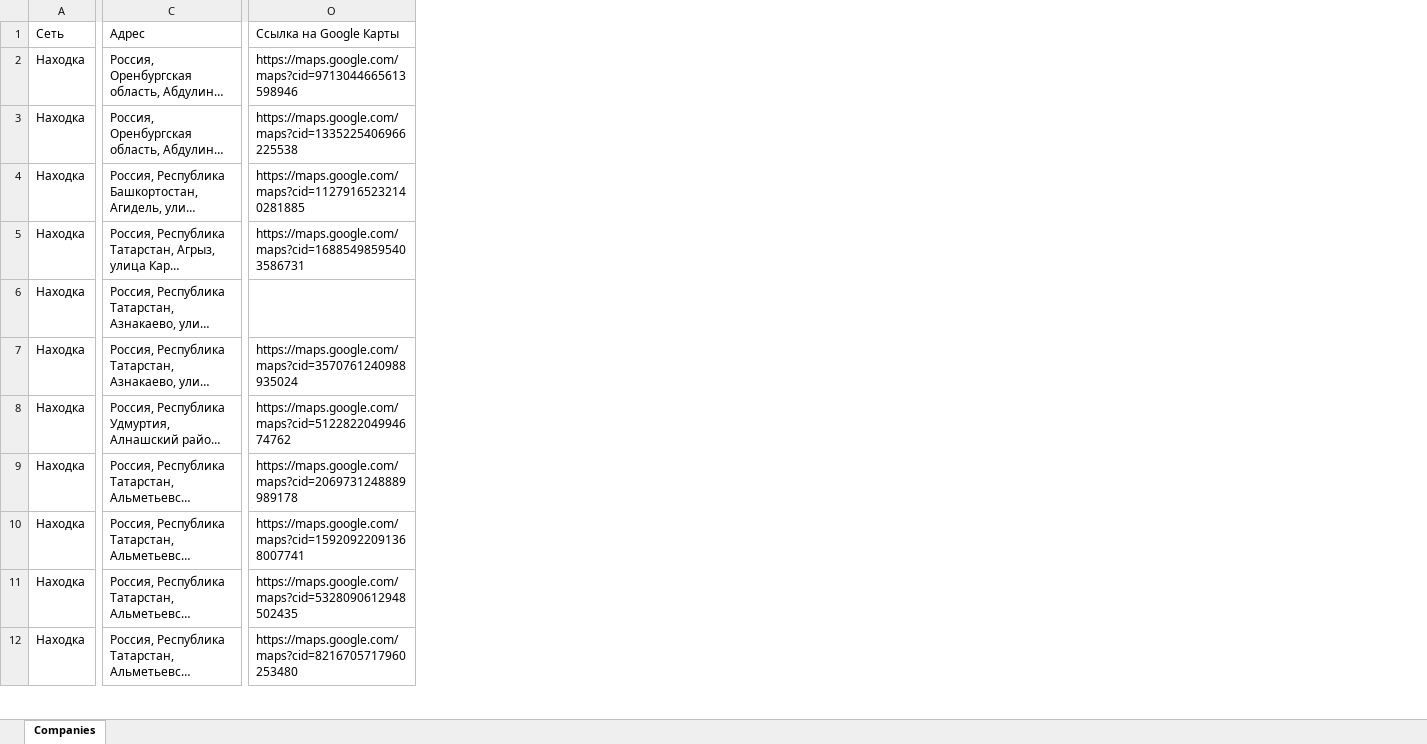
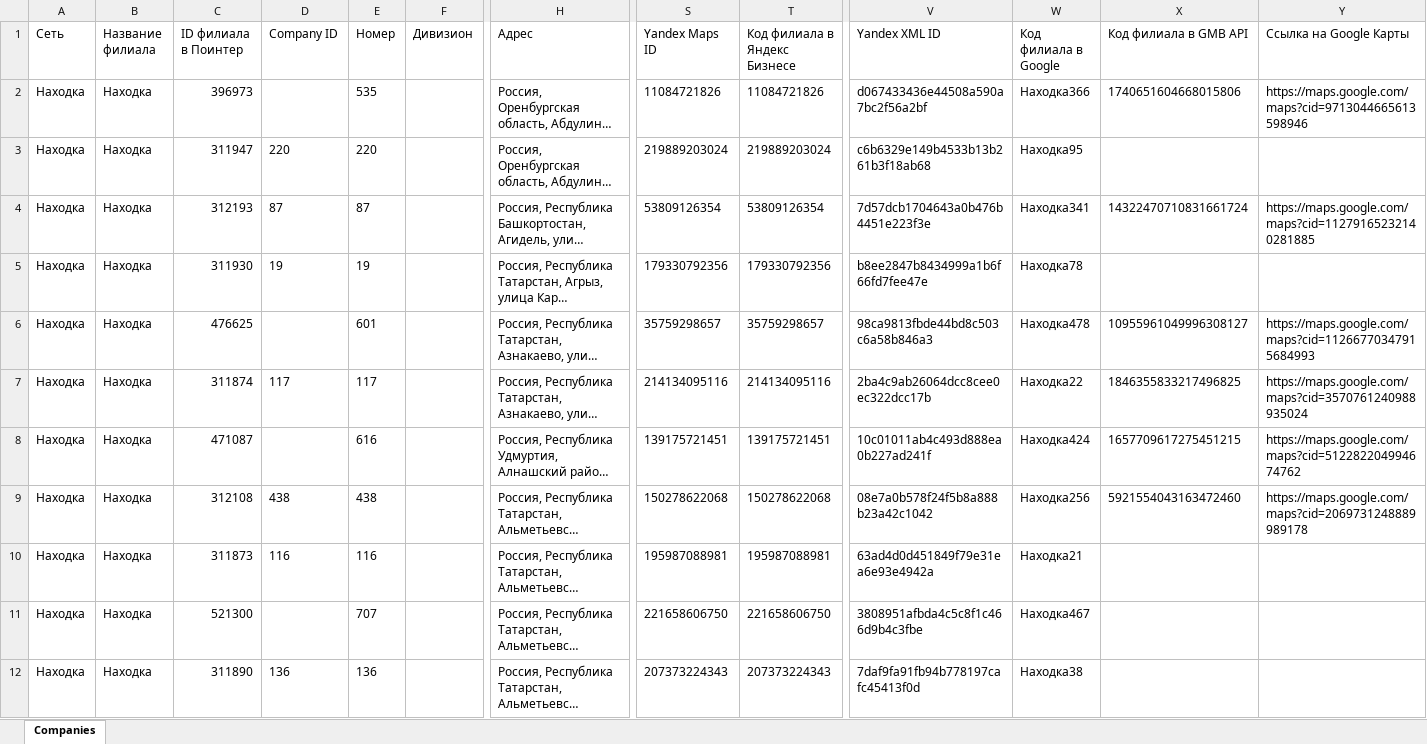
Before and after one commit to nahodka-magazin/my-excel-files, an Excel workbook: uploads/companies-nahodka.xlsx, sheet Companies, drawn as a sheet; only a part is shown, gaps mark what is left out; long unchanged cells end in …; values as stored, in another font and other column widths than the file's, no borders; addresses are those after the commit; the diff covers the shown part only; the diff names each change by its address in the sheet, - before the commit and + after, or states it on an @@ line.

Commit message:
Обновление файла companies-nahodka.xlsx

```diff
--- a/uploads/companies-nahodka.xlsx (sheet Companies)
+++ b/uploads/companies-nahodka.xlsx (sheet Companies)
+column B (Название филиала), rows 2-12: all Находка
+column C (ID филиала в Поинтер), rows 2-12: 396973 | 311947 | 312193 | 311930 | 476625 | 311874 | 471087 | 312108 | 311873 | 521300 | 311890
+column D (Company ID), rows 3-12: 220 | 87 | 19 |  | 117 |  | 438 | 116 |  | 136
+column E (Номер), rows 2-12: 535 | 220 | 87 | 19 | 601 | 117 | 616 | 438 | 116 | 707 | 136
+column F (Дивизион), empty
+column S (Yandex Maps ID), rows 2-12: 11084721826 | 219889203024 | 53809126354 | 179330792356 | 35759298657 | 214134095116 | 139175721451 | 150278622068 | 195987088981 | 221658606750 | 207373224343
+column T (Код филиала в Яндекс Бизнесе), rows 2-12: 11084721826 | 219889203024 | 53809126354 | 179330792356 | 35759298657 | 214134095116 | 139175721451 | 150278622068 | 195987088981 | 221658606750 | 207373224343
+column V (Yandex XML ID), rows 2-12: d067433436e44508a590a7bc2f56a2bf | c6b6329e149b4533b13b261b3f18ab68 | 7d57dcb1704643a0b476b4451e223f3e | b8ee2847b8434999a1b6f66fd7fee47e | 98ca9813fbde44bd8c503c6a58b846a3 | 2ba4c9ab26064dcc8cee0ec322dcc17b | 10c01011ab4c493d888ea0b227ad241f | 08e7a0b578f24f5b8a888b23a42c1042 | 63ad4d0d451849f79e31ea6e93e4942a | 3808951afbda4c5c8f1c466d9b4c3fbe | 7daf9fa91fb94b778197cafc45413f0d
+column W (Код филиала в Google), rows 2-12: Находка366 | Находка95 | Находка341 | Находка78 | Находка478 | Находка22 | Находка424 | Находка256 | Находка21 | Находка467 | Находка38
+column X (Код филиала в GMB API), rows 2-9: 1740651604668015806 |  | 14322470710831661724 |  | 10955961049996308127 | 1846355833217496825 | 1657709617275451215 | 5921554043163472460
-Y3 (Ссылка на Google Карты): https://maps.google.com/maps?cid=1335225406966225538
+Y3 (Ссылка на Google Карты): (empty)
-Y5 (Ссылка на Google Карты): https://maps.google.com/maps?cid=16885498595403586731
+Y5 (Ссылка на Google Карты): (empty)
-Y6 (Ссылка на Google Карты): (empty)
+Y6 (Ссылка на Google Карты): https://maps.google.com/maps?cid=11266770347915684993
-Y10 (Ссылка на Google Карты): https://maps.google.com/maps?cid=15920922091368007741
+Y10 (Ссылка на Google Карты): (empty)
-Y11 (Ссылка на Google Карты): https://maps.google.com/maps?cid=5328090612948502435
+Y11 (Ссылка на Google Карты): (empty)
-Y12 (Ссылка на Google Карты): https://maps.google.com/maps?cid=8216705717960253480
+Y12 (Ссылка на Google Карты): (empty)
```
Also changed, not shown: 20 added rows, 14 removed rows, 23 added columns and 394 edited cells elsewhere in this sheet.
